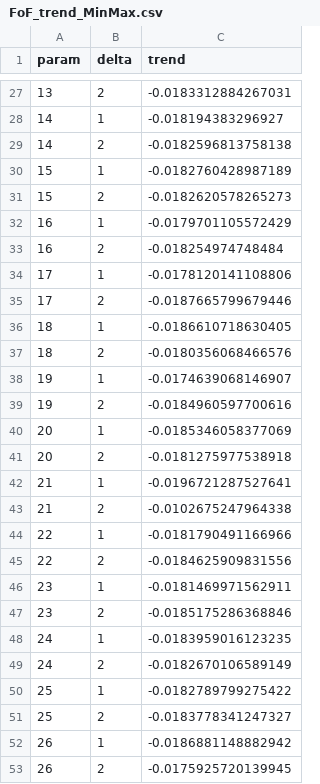
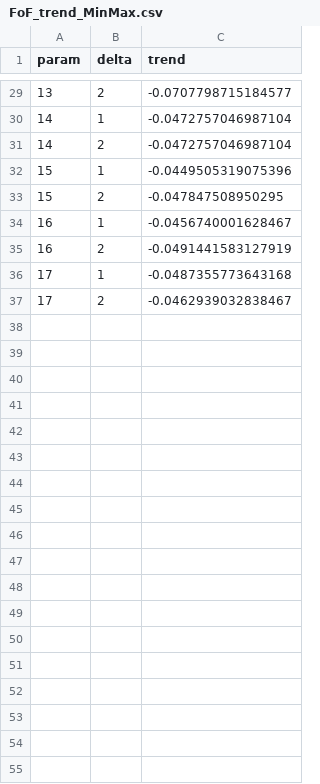
Before and after one commit to alsnoh/ForageFishModelRepo, a CSV file: Results/FoF_trend_MinMax.csv, drawn as a sheet; only a part is shown, gaps mark what is left out; the diff covers the shown part only.

```diff
--- a/Results/FoF_trend_MinMax.csv
+++ b/Results/FoF_trend_MinMax.csv
@@ -27,27 +29,9 @@
-13,2,-0.0183312884267031
-14,1,-0.018194383296927
-14,2,-0.0182596813758138
-15,1,-0.0182760428987189
-15,2,-0.0182620578265273
-16,1,-0.0179701105572429
-16,2,-0.018254974748484
-17,1,-0.0178120141108806
-17,2,-0.0187665799679446
-18,1,-0.0186610718630405
-18,2,-0.0180356068466576
-19,1,-0.0174639068146907
-19,2,-0.0184960597700616
-20,1,-0.0185346058377069
-20,2,-0.0181275977538918
-21,1,-0.0196721287527641
-21,2,-0.0102675247964338
-22,1,-0.0181790491166966
-22,2,-0.0184625909831556
-23,1,-0.0181469971562911
-23,2,-0.0185175286368846
-24,1,-0.0183959016123235
-24,2,-0.0182670106589149
-25,1,-0.0182789799275422
-25,2,-0.0183778341247327
-26,1,-0.0186881148882942
-26,2,-0.0175925720139945
+13,2,-0.0707798715184577
+14,1,-0.0472757046987104
+14,2,-0.0472757046987104
+15,1,-0.0449505319075396
+15,2,-0.047847508950295
+16,1,-0.0456740001628467
+16,2,-0.0491441583127919
+17,1,-0.0487355773643168
+17,2,-0.0462939032838467
```
Also changed, not shown: 2 added rows, 6 removed rows and 25 edited cells elsewhere in this file, Results/DB.csv, Results/ECG_FoF_ratios_MinMax.csv, 16 other files.
